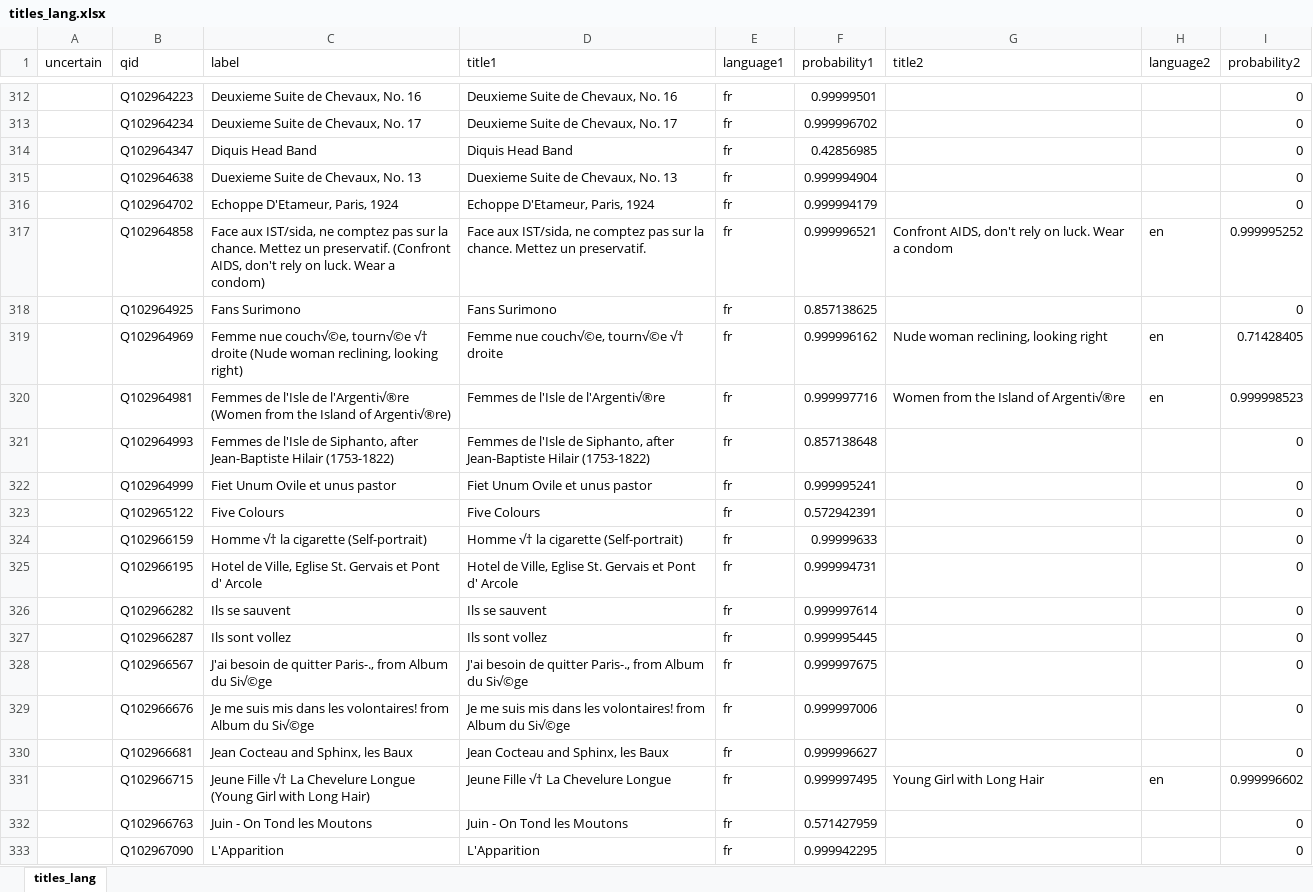
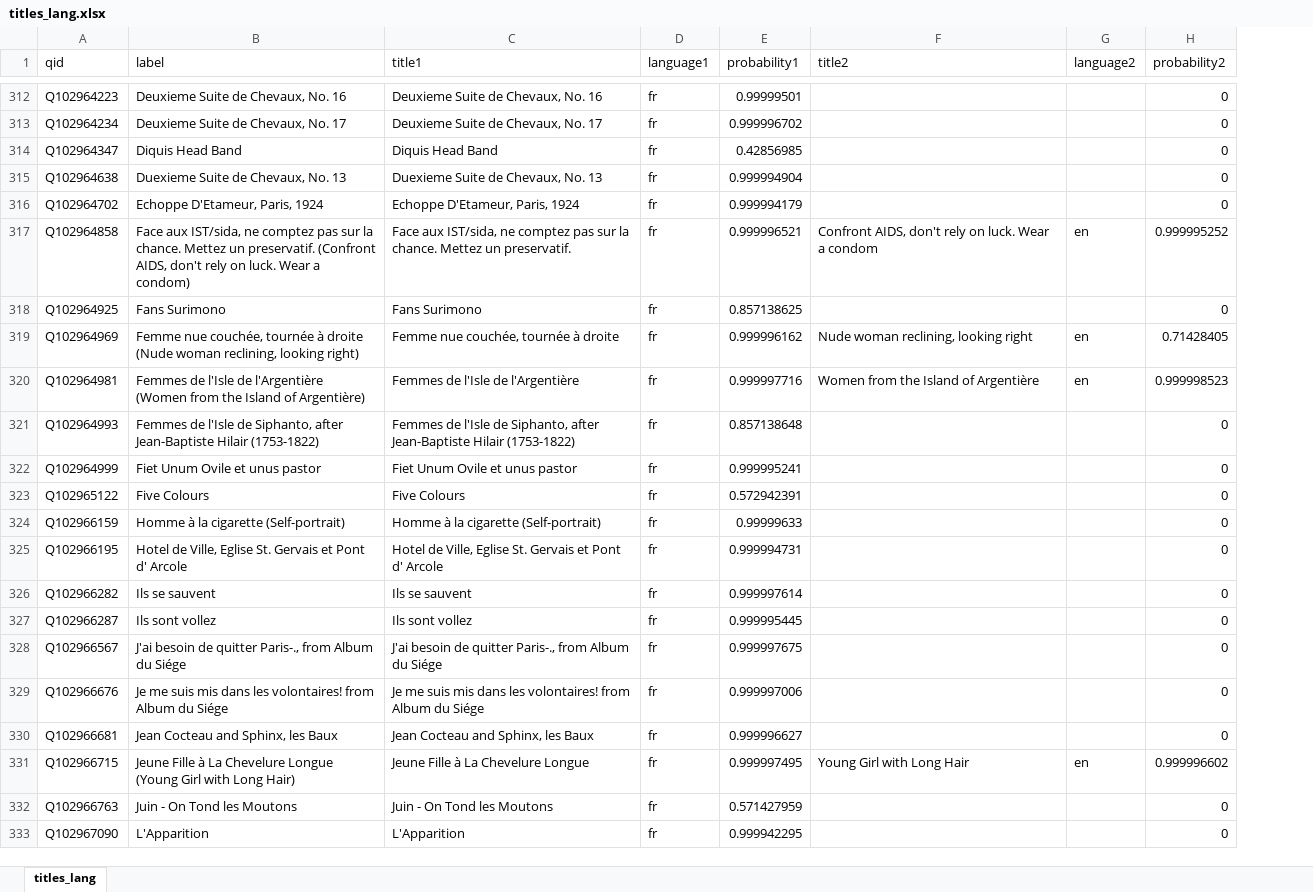
Before and after one commit to HeardLibrary/vandycite, an Excel workbook: gallery_buchanan/titles_lang.xlsx, sheet titles_lang, drawn as a sheet; only a part is shown, gaps mark what is left out; values as stored, in another font and other column widths than the file's, no borders; removed rows and columns are numbered as before the commit, all else as after; the diff covers the shown part only; the diff names each change by its address in the sheet, - before the commit and + after, or states it on an @@ line.

Commit message:
upload fixed version of Excel file (UTF-8)

```diff
--- a/gallery_buchanan/titles_lang.xlsx (sheet titles_lang)
+++ b/gallery_buchanan/titles_lang.xlsx (sheet titles_lang)
-column A (uncertain), empty
-B319 (label): Femme nue couch√©e, tourn√©e √† droite (Nude…
+B319 (label): Femme nue couchée, tournée à droite (Nude…
-C319 (title1): Femme nue couch√©e, tourn√©e √† droite
+C319 (title1): Femme nue couchée, tournée à droite
-B320 (label): …l'Isle de l'Argenti√®re (Women from the Island of Argenti√®re)
+B320 (label): …l'Isle de l'Argentière (Women from the Island of Argentière)
-C320 (title1): Femmes de l'Isle de l'Argenti√®re
+C320 (title1): Femmes de l'Isle de l'Argentière
-F320 (title2): Women from the Island of Argenti√®re
+F320 (title2): Women from the Island of Argentière
-B324 (label): Homme √† la cigarette (Self-portrait)
+B324 (label): Homme à la cigarette (Self-portrait)
-C324 (title1): Homme √† la cigarette (Self-portrait)
+C324 (title1): Homme à la cigarette (Self-portrait)
-B328 (label): …Album du Si√©ge
+B328 (label): …Album du Siége
-C328 (title1): …Album du Si√©ge
+C328 (title1): …Album du Siége
-B329 (label): …Album du Si√©ge
+B329 (label): …Album du Siége
-C329 (title1): …Album du Si√©ge
+C329 (title1): …Album du Siége
-B331 (label): Jeune Fille √† La Chevelure…
+B331 (label): Jeune Fille à La Chevelure…
-C331 (title1): Jeune Fille √† La Chevelure Longue
+C331 (title1): Jeune Fille à La Chevelure Longue
```
Also changed, not shown: 289 edited cells elsewhere in this sheet.
